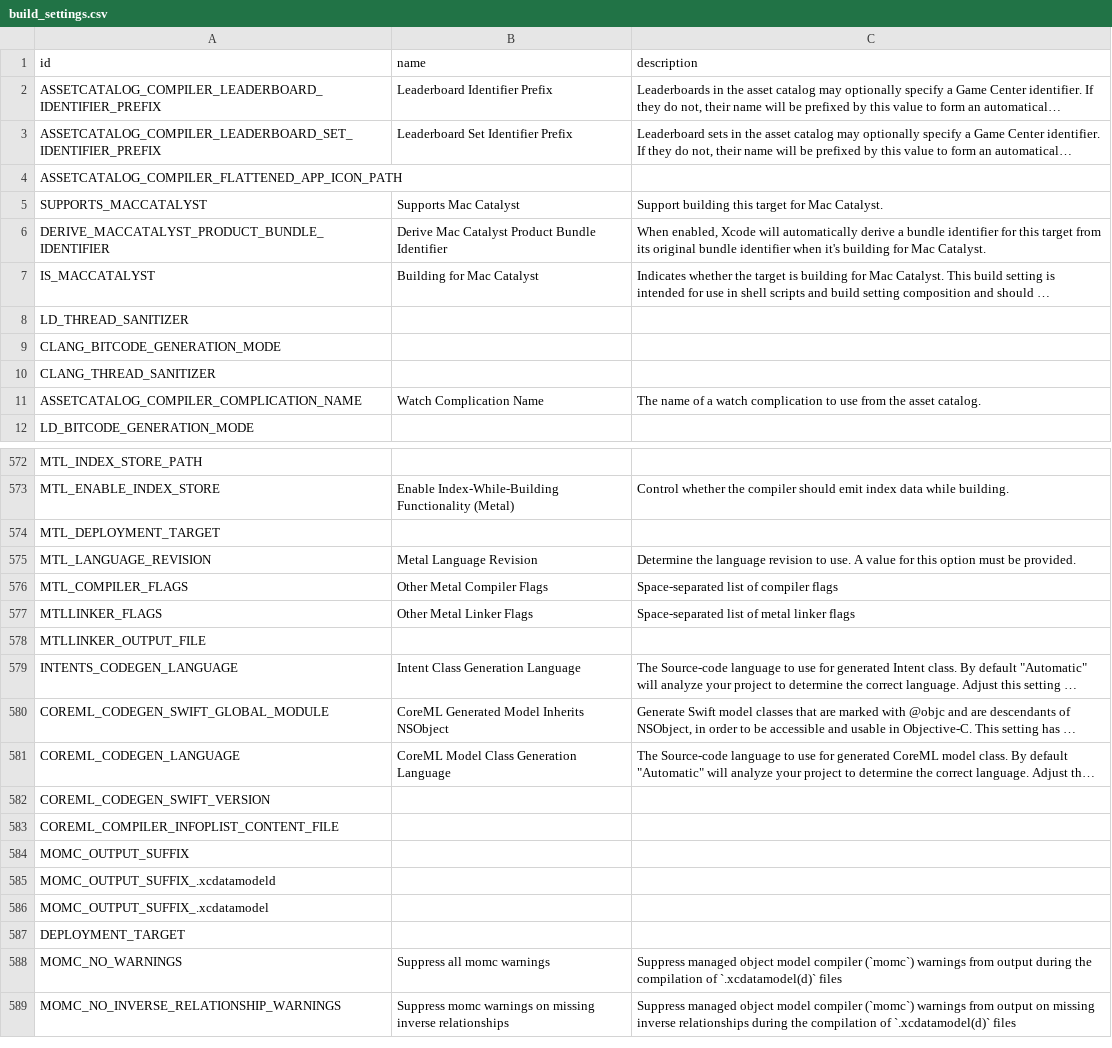
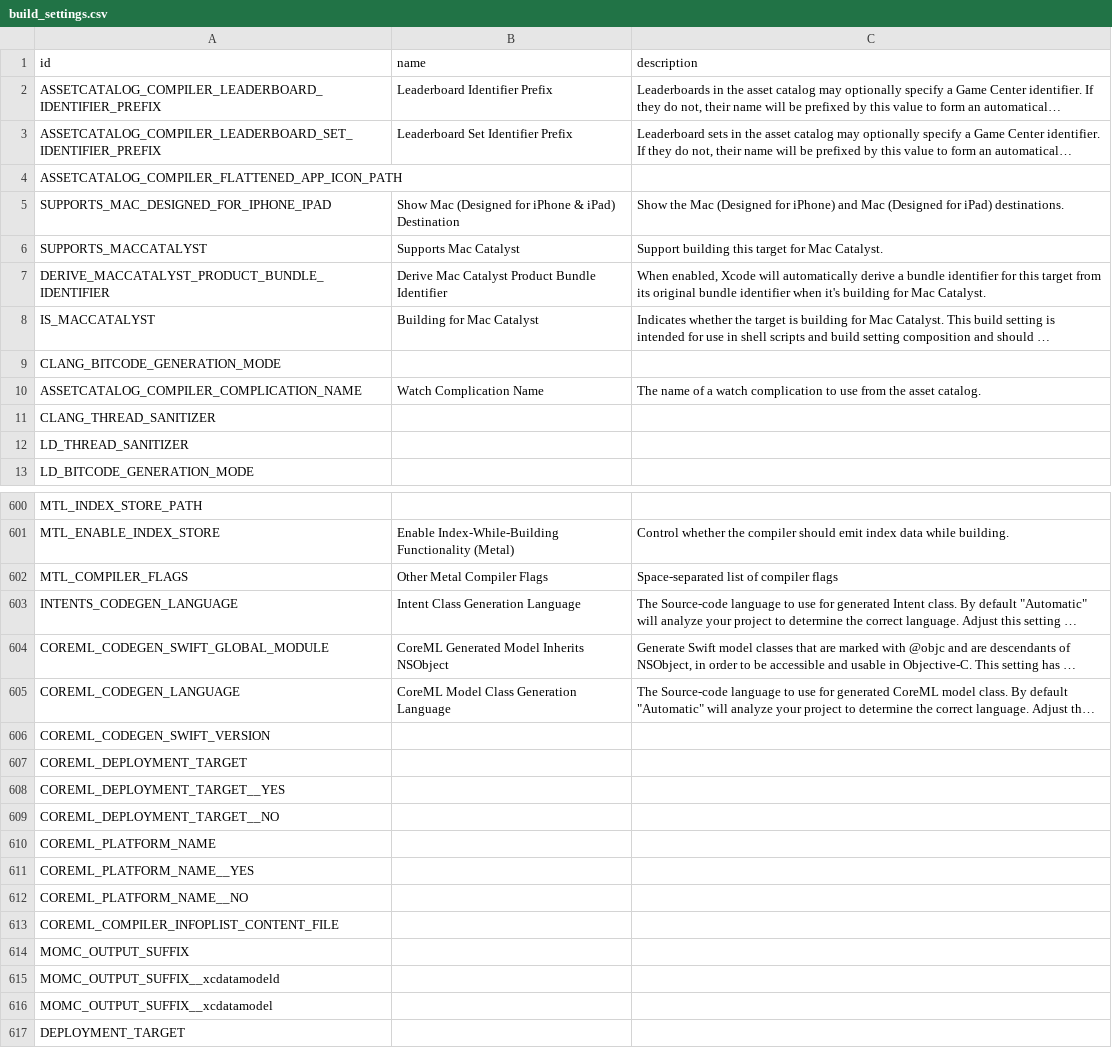
Before and after one commit to NSHipster/XcodeBuildSettings.com, a CSV file: build_settings.csv, drawn as a sheet; only a part is shown, gaps mark what is left out; the shorter side is filled out with more unchanged rows; long unchanged cells end in …; removed rows and columns are numbered as before the commit, all else as after; the diff covers the shown part only; the diff names each change by its address in the sheet, - before the commit and + after, or states it on an @@ line.

```diff
--- a/build_settings.csv
+++ b/build_settings.csv
+row 5: SUPPORTS_MAC_DESIGNED_FOR_IPHONE_IPAD | Show Mac (Designed for iPhone & iPad) Destination | Show the Mac (Designed for iPhone) and Mac (Designed for iPad) destinations.
@@ row 11 moved to row 10: ASSETCATALOG_COMPILER_COMPLICATION_NAME @@
@@ row 10 moved to row 11: CLANG_THREAD_SANITIZER @@
-row 574: MTL_DEPLOYMENT_TARGET
@@ row 575 moved to row 289: MTL_LANGUAGE_REVISION @@
@@ row 577 moved to row 585: MTLLINKER_FLAGS @@
@@ row 578 moved to row 583: MTLLINKER_OUTPUT_FILE @@
+row 607: COREML_DEPLOYMENT_TARGET
+row 608: COREML_DEPLOYMENT_TARGET__YES
+row 609: COREML_DEPLOYMENT_TARGET__NO
+row 610: COREML_PLATFORM_NAME
+row 611: COREML_PLATFORM_NAME__YES
+row 612: COREML_PLATFORM_NAME__NO
-A615 (id): MOMC_OUTPUT_SUFFIX_.xcdatamodeld
+A615 (id): MOMC_OUTPUT_SUFFIX__xcdatamodeld
-A616 (id): MOMC_OUTPUT_SUFFIX_.xcdatamodel
+A616 (id): MOMC_OUTPUT_SUFFIX__xcdatamodel
```
Also changed, not shown: 29 added rows, 3 removed rows and 5 edited cells elsewhere in this file, 5 other files.
